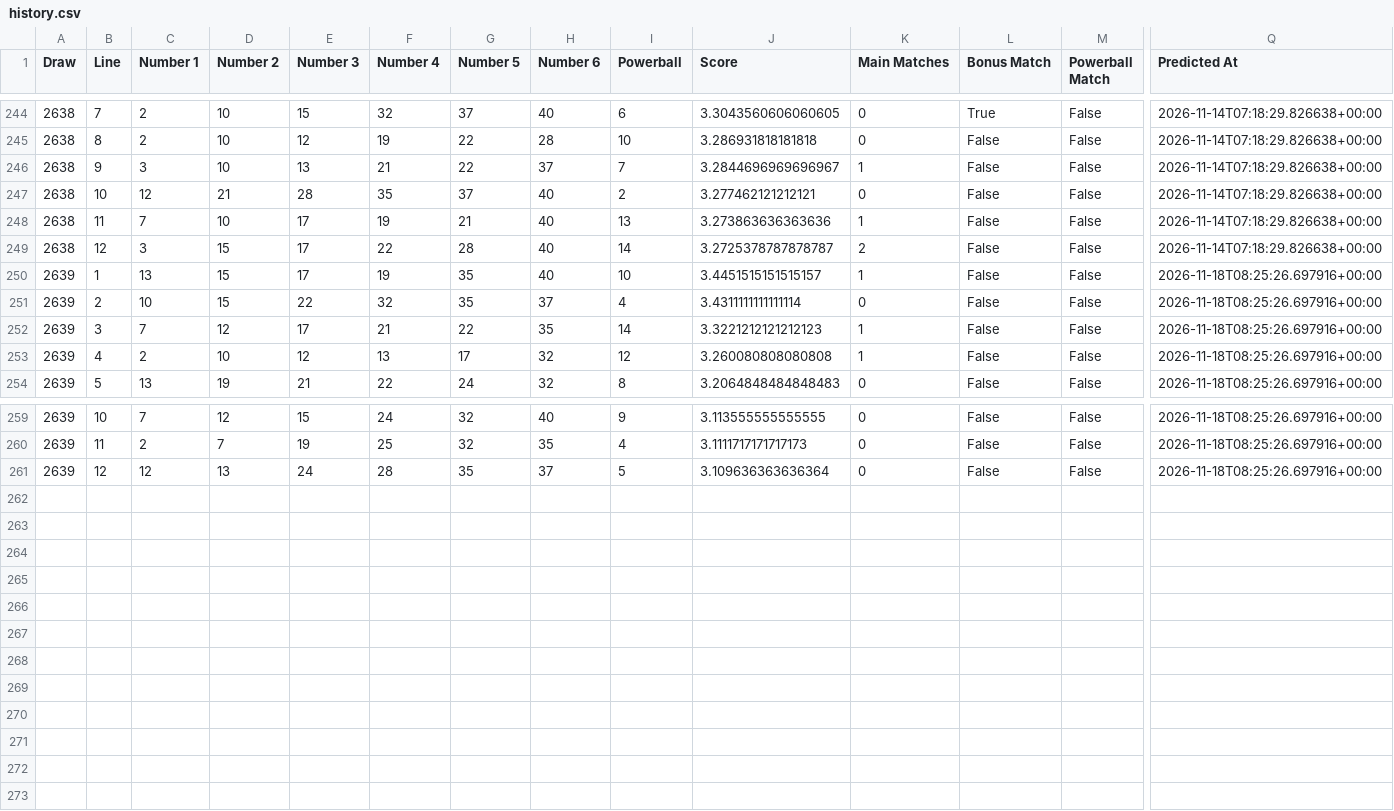
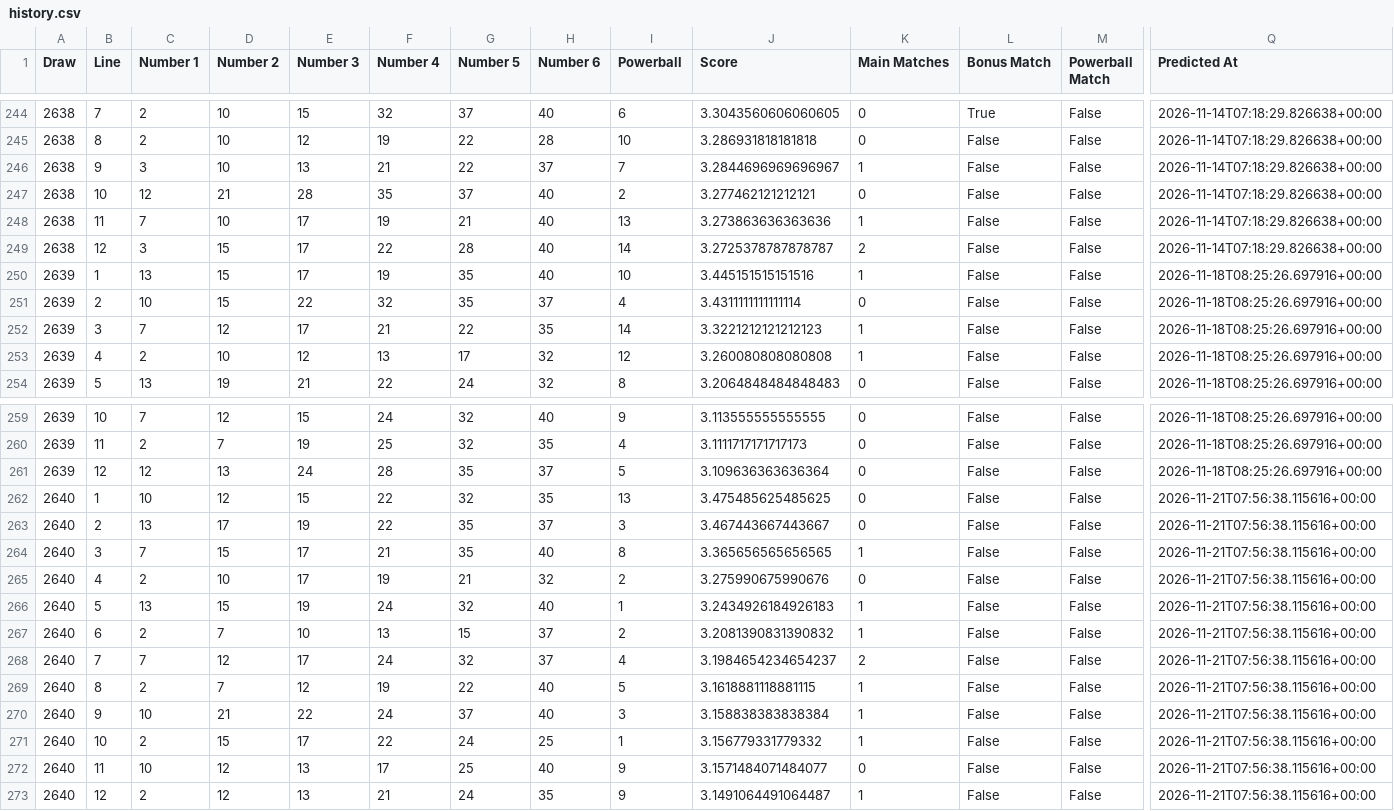
Before and after one commit to Ellywoooo/PowerballBot, a CSV file: predictions/history.csv, drawn as a sheet; only a part is shown, gaps mark what is left out; rows hold the shown columns only; the diff names each change by its address in the sheet, - before the commit and + after, or states it on an @@ line.

```diff
--- a/predictions/history.csv
+++ b/predictions/history.csv
-J250 (Score): 3.4451515151515157
+J250 (Score): 3.445151515151516
+row 262: 2640 | 1 | 10 | 12 | 15 | 22 | 32 | 35 | 13 | 3.475485625485625 | 0 | False | False | 2026-11-21T07:56:38.115616+00:00
+row 263: 2640 | 2 | 13 | 17 | 19 | 22 | 35 | 37 | 3 | 3.467443667443667 | 0 | False | False | 2026-11-21T07:56:38.115616+00:00
+row 264: 2640 | 3 | 7 | 15 | 17 | 21 | 35 | 40 | 8 | 3.365656565656565 | 1 | False | False | 2026-11-21T07:56:38.115616+00:00
+row 265: 2640 | 4 | 2 | 10 | 17 | 19 | 21 | 32 | 2 | 3.275990675990676 | 0 | False | False | 2026-11-21T07:56:38.115616+00:00
+row 266: 2640 | 5 | 13 | 15 | 19 | 24 | 32 | 40 | 1 | 3.2434926184926183 | 1 | False | False | 2026-11-21T07:56:38.115616+00:00
+row 267: 2640 | 6 | 2 | 7 | 10 | 13 | 15 | 37 | 2 | 3.2081390831390832 | 1 | False | False | 2026-11-21T07:56:38.115616+00:00
+row 268: 2640 | 7 | 7 | 12 | 17 | 24 | 32 | 37 | 4 | 3.1984654234654237 | 2 | False | False | 2026-11-21T07:56:38.115616+00:00
+row 269: 2640 | 8 | 2 | 7 | 12 | 19 | 22 | 40 | 5 | 3.1618881118881115 | 1 | False | False | 2026-11-21T07:56:38.115616+00:00
+row 270: 2640 | 9 | 10 | 21 | 22 | 24 | 37 | 40 | 3 | 3.158838383838384 | 1 | False | False | 2026-11-21T07:56:38.115616+00:00
+row 271: 2640 | 10 | 2 | 15 | 17 | 22 | 24 | 25 | 1 | 3.156779331779332 | 1 | False | False | 2026-11-21T07:56:38.115616+00:00
+row 272: 2640 | 11 | 10 | 12 | 13 | 17 | 25 | 40 | 9 | 3.1571484071484077 | 0 | False | False | 2026-11-21T07:56:38.115616+00:00
+row 273: 2640 | 12 | 2 | 12 | 13 | 21 | 24 | 35 | 9 | 3.1491064491064487 | 1 | False | False | 2026-11-21T07:56:38.115616+00:00
```
Also changed, not shown: data/draws_clean.csv, predictions/latest.csv.
